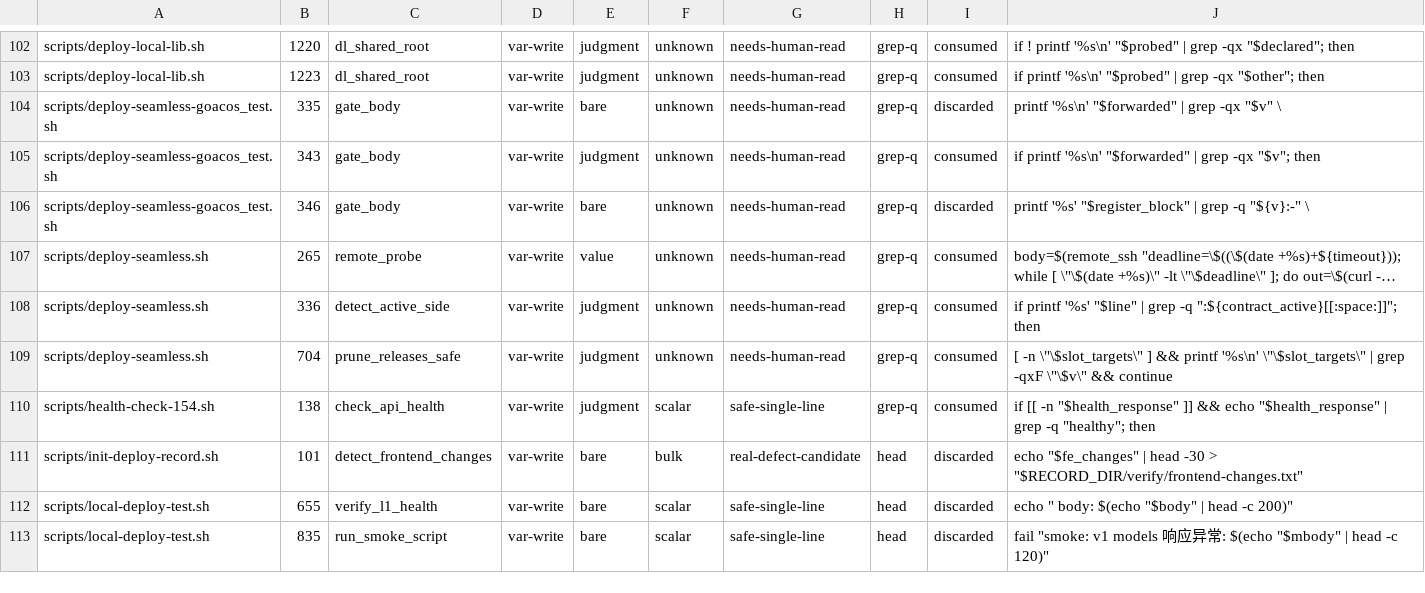
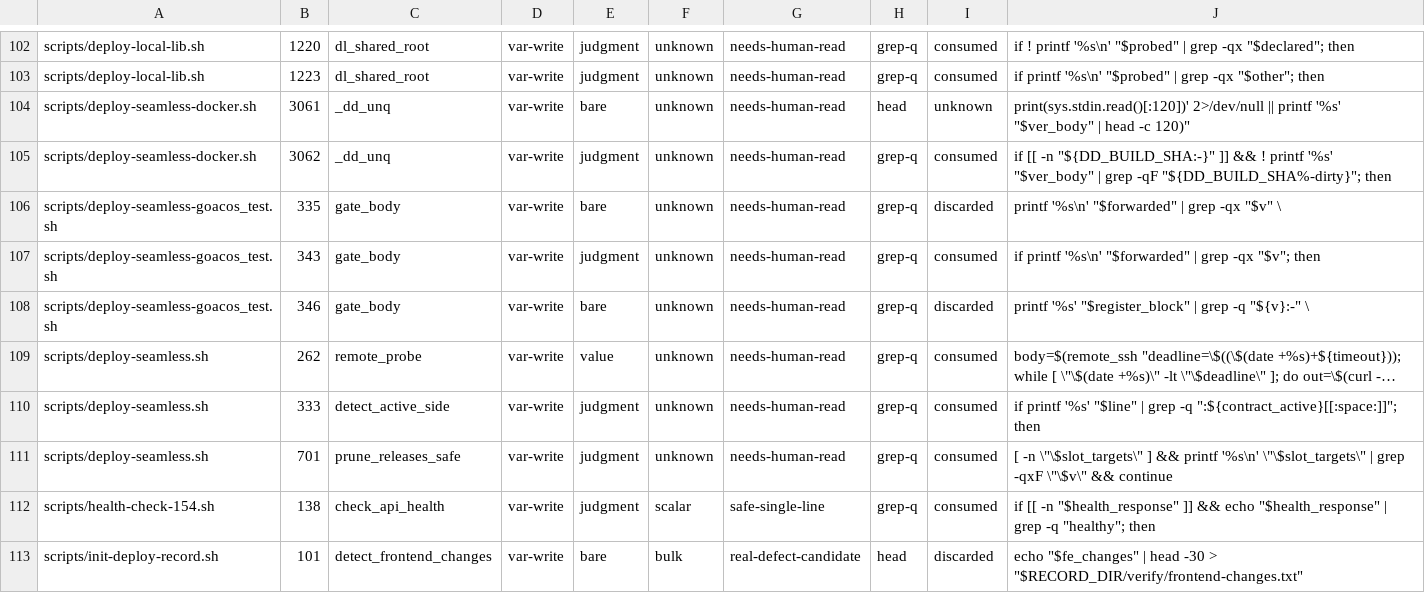
Before and after one commit to halfking/ai-native-gateway-core, a TSV file: docs/audit/evidence/2026-10-21-pipefail-scope-drop-candidates.tsv, drawn as a sheet; only a part is shown, gaps mark what is left out; the shorter side is filled out with more unchanged rows; long unchanged cells end in …; addresses are those after the commit; the diff names each change by its address in the sheet, - before the commit and + after, or states it on an @@ line.

```diff
--- a/docs/audit/evidence/2026-10-21-pipefail-scope-drop-candidates.tsv
+++ b/docs/audit/evidence/2026-10-21-pipefail-scope-drop-candidates.tsv
+row 104: scripts/deploy-seamless-docker.sh | 3061 | _dd_unq | var-write | bare | unknown | needs-human-read | head | unknown | print(sys.stdin.read()[:120])' 2>/dev/null || printf '%s' "$ver_body" | head -c 120)"
+row 105: scripts/deploy-seamless-docker.sh | 3062 | _dd_unq | var-write | judgment | unknown | needs-human-read | grep-q | consumed | if [[ -n "${DD_BUILD_SHA:-}" ]] && ! printf '%s' "$ver_body" | grep -qF "${DD_BUILD_SHA%-dirty}"; then
-B109: 265
+B109: 262
-B110: 336
+B110: 333
-B111: 704
+B111: 701
```
Also changed, not shown: scripts/ursmcheck/pg_test_env_registry.tsv, scripts/ursmcheck/pipefail_race_ledger.tsv, 7 other files.
